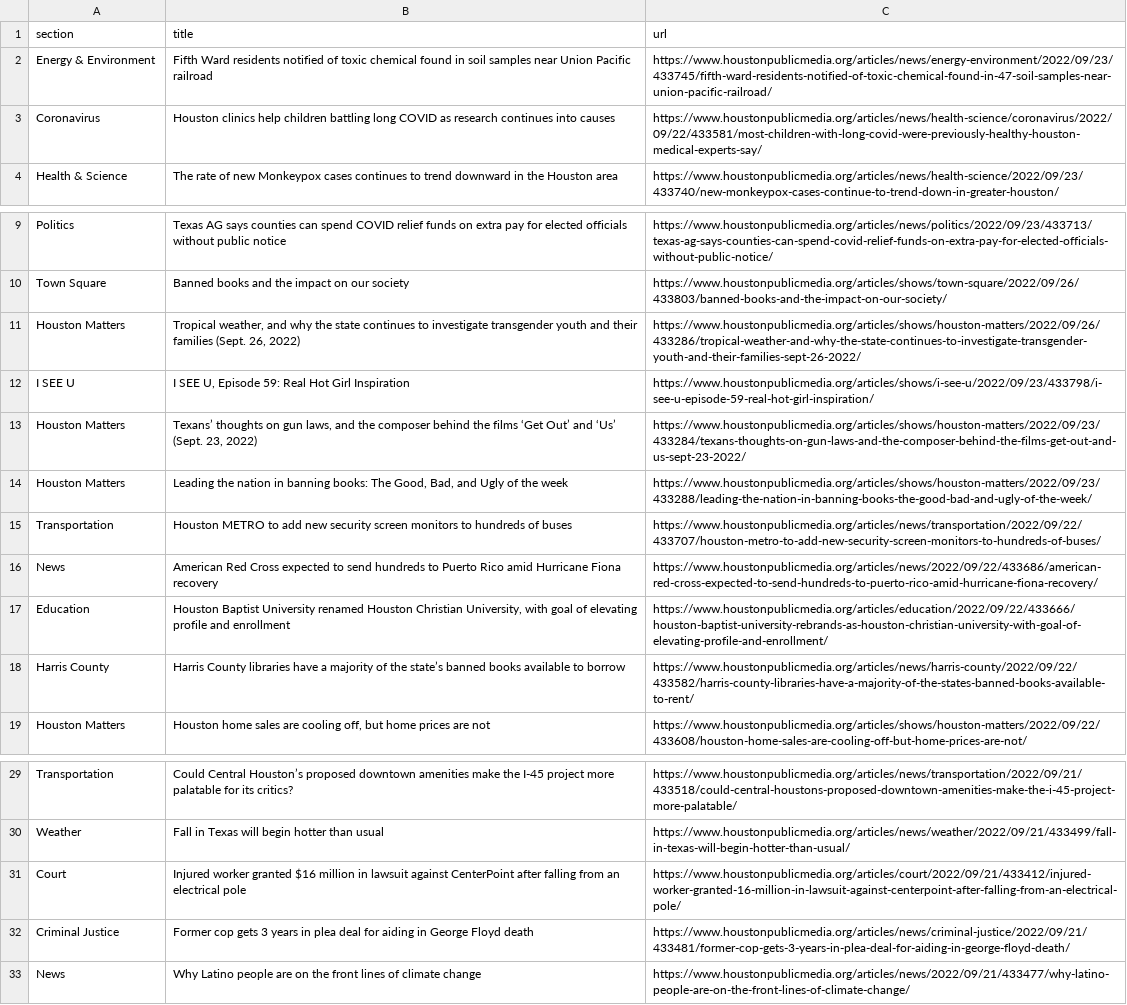
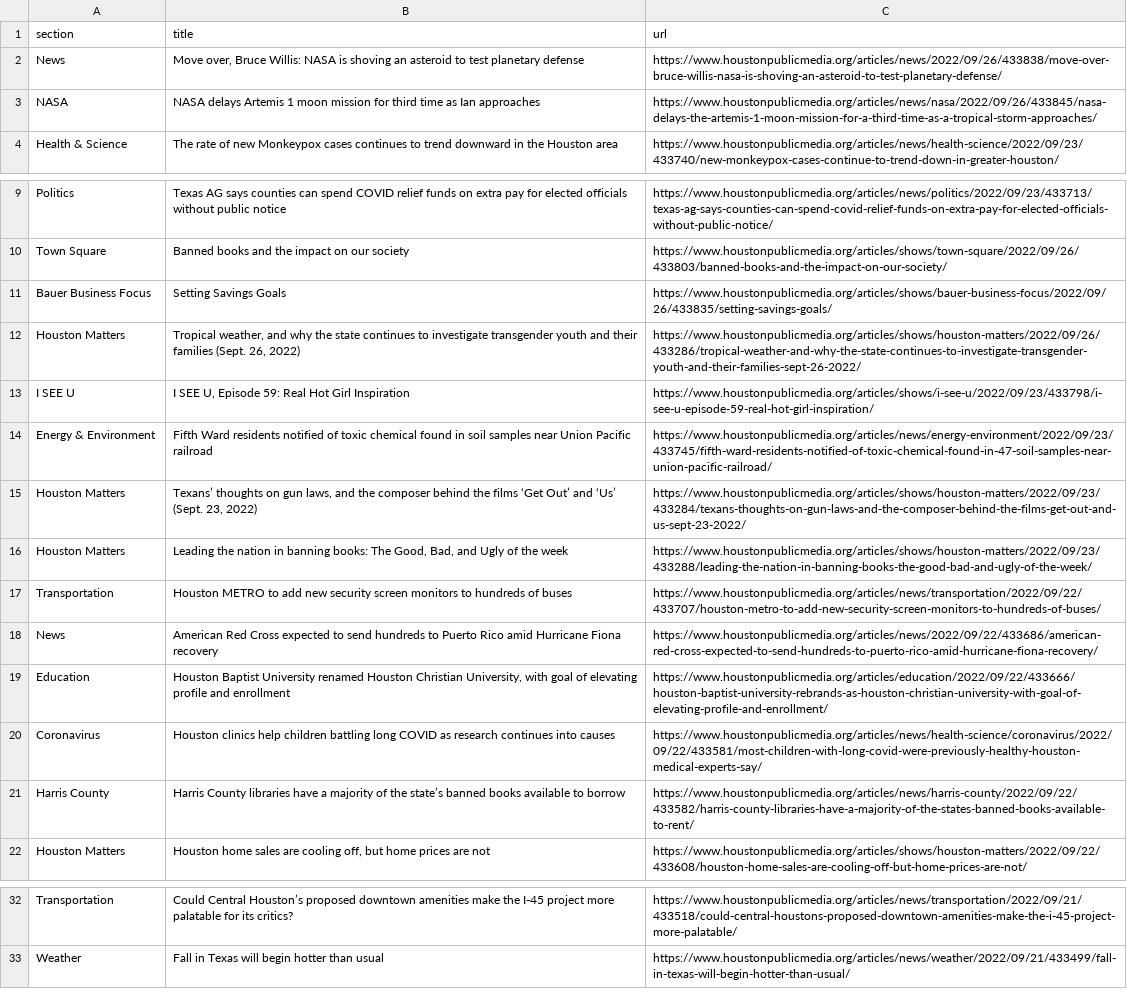
Before and after one commit to areenaarora/autoscrapper, a CSV file: npr.csv, drawn as a sheet; only a part is shown, gaps mark what is left out.

```diff
--- a/npr.csv
+++ b/npr.csv
@@ -1,4 +1,4 @@
 section,title,url
-Energy & Environment,Fifth Ward residents notified of toxic chemical found in soil samples near Union Pacific railroad,https://www.houstonpublicmedia.org/articles/news/energy-environment/2022/09/23/433745/fifth-ward-residents-notified-of-toxic-chemical-found-in-47-soil-samples-near-union-pacific-railroad/
-Coronavirus,Houston clinics help children battling long COVID as research continues into causes,https://www.houstonpublicmedia.org/articles/news/health-science/coronavirus/2022/09/22/433581/most-children-with-long-covid-were-previously-healthy-houston-medical-experts-say/
+News,"Move over, Bruce Willis: NASA is shoving an asteroid to test planetary defense",https://www.houstonpublicmedia.org/articles/news/2022/09/26/433838/move-over-bruce-willis-nasa-is-shoving-an-asteroid-to-test-planetary-defense/
+NASA,NASA delays Artemis 1 moon mission for third time as Ian approaches,https://www.houstonpublicmedia.org/articles/news/nasa/2022/09/26/433845/nasa-delays-the-artemis-1-moon-mission-for-a-third-time-as-a-tropical-storm-approaches/
 Health & Science,The rate of new Monkeypox cases continues to trend downward in the Houston area,https://www.houstonpublicmedia.org/articles/news/health-science/2022/09/23/433740/new-monkeypox-cases-continue-to-trend-down-in-greater-houston/
@@ -10,4 +10,6 @@ Politics,Texas AG says counties can spend COVID relief funds on extra pay for el
 Town Square,Banned books and the impact on our society,https://www.houstonpublicmedia.org/articles/shows/town-square/2022/09/26/433803/banned-books-and-the-impact-on-our-society/
+Bauer Business Focus,Setting Savings Goals,https://www.houstonpublicmedia.org/articles/shows/bauer-business-focus/2022/09/26/433835/setting-savings-goals/
 Houston Matters,"Tropical weather, and why the state continues to investigate transgender youth and their families (Sept. 26, 2022)",https://www.houstonpublicmedia.org/articles/shows/houston-matters/2022/09/26/433286/tropical-weather-and-why-the-state-continues-to-investigate-transgender-youth-and-their-families-sept-26-2022/
 I SEE U,"I SEE U, Episode 59: Real Hot Girl Inspiration",https://www.houstonpublicmedia.org/articles/shows/i-see-u/2022/09/23/433798/i-see-u-episode-59-real-hot-girl-inspiration/
+Energy & Environment,Fifth Ward residents notified of toxic chemical found in soil samples near Union Pacific railroad,https://www.houstonpublicmedia.org/articles/news/energy-environment/2022/09/23/433745/fifth-ward-residents-notified-of-toxic-chemical-found-in-47-soil-samples-near-union-pacific-railroad/
 Houston Matters,"Texans’ thoughts on gun laws, and the composer behind the films ‘Get Out’ and ‘Us’ (Sept. 23, 2022)",https://www.houstonpublicmedia.org/articles/shows/houston-matters/2022/09/23/433284/texans-thoughts-on-gun-laws-and-the-composer-behind-the-films-get-out-and-us-sept-23-2022/
@@ -17,2 +19,3 @@ News,American Red Cross expected to send hundreds to Puerto Rico amid Hurricane
 Education,"Houston Baptist University renamed Houston Christian University, with goal of elevating profile and enrollment",https://www.houstonpublicmedia.org/articles/education/2022/09/22/433666/houston-baptist-university-rebrands-as-houston-christian-university-with-goal-of-elevating-profile-and-enrollment/
+Coronavirus,Houston clinics help children battling long COVID as research continues into causes,https://www.houstonpublicmedia.org/articles/news/health-science/coronavirus/2022/09/22/433581/most-children-with-long-covid-were-previously-healthy-houston-medical-experts-say/
 Harris County,Harris County libraries have a majority of the state’s banned books available to borrow,https://www.houstonpublicmedia.org/articles/news/harris-county/2022/09/22/433582/harris-county-libraries-have-a-majority-of-the-states-banned-books-available-to-rent/
@@ -30,4 +33 @@ Transportation,Could Central Houston’s proposed downtown amenities make the I-
 Weather,Fall in Texas will begin hotter than usual,https://www.houstonpublicmedia.org/articles/news/weather/2022/09/21/433499/fall-in-texas-will-begin-hotter-than-usual/
-Court,Injured worker granted $16 million in lawsuit against CenterPoint after falling from an electrical pole,https://www.houstonpublicmedia.org/articles/court/2022/09/21/433412/injured-worker-granted-16-million-in-lawsuit-against-centerpoint-after-falling-from-an-electrical-pole/
-Criminal Justice,Former cop gets 3 years in plea deal for aiding in George Floyd death,https://www.houstonpublicmedia.org/articles/news/criminal-justice/2022/09/21/433481/former-cop-gets-3-years-in-plea-deal-for-aiding-in-george-floyd-death/
-News,Why Latino people are on the front lines of climate change,https://www.houstonpublicmedia.org/articles/news/2022/09/21/433477/why-latino-people-are-on-the-front-lines-of-climate-change/
```
